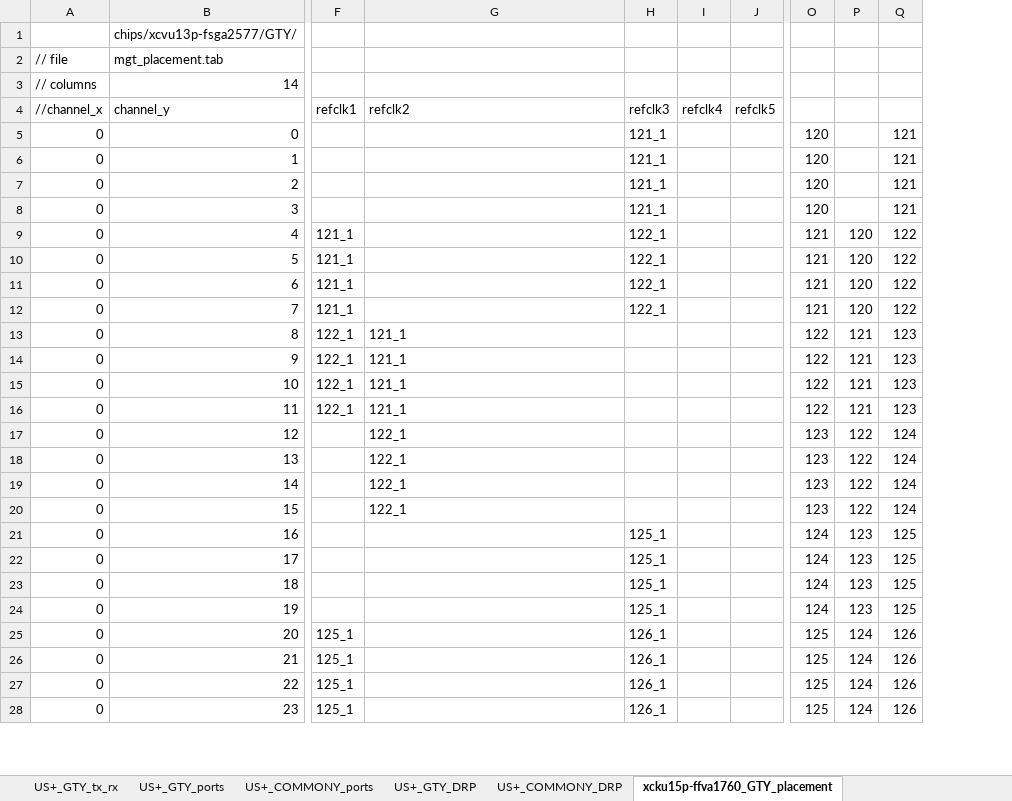
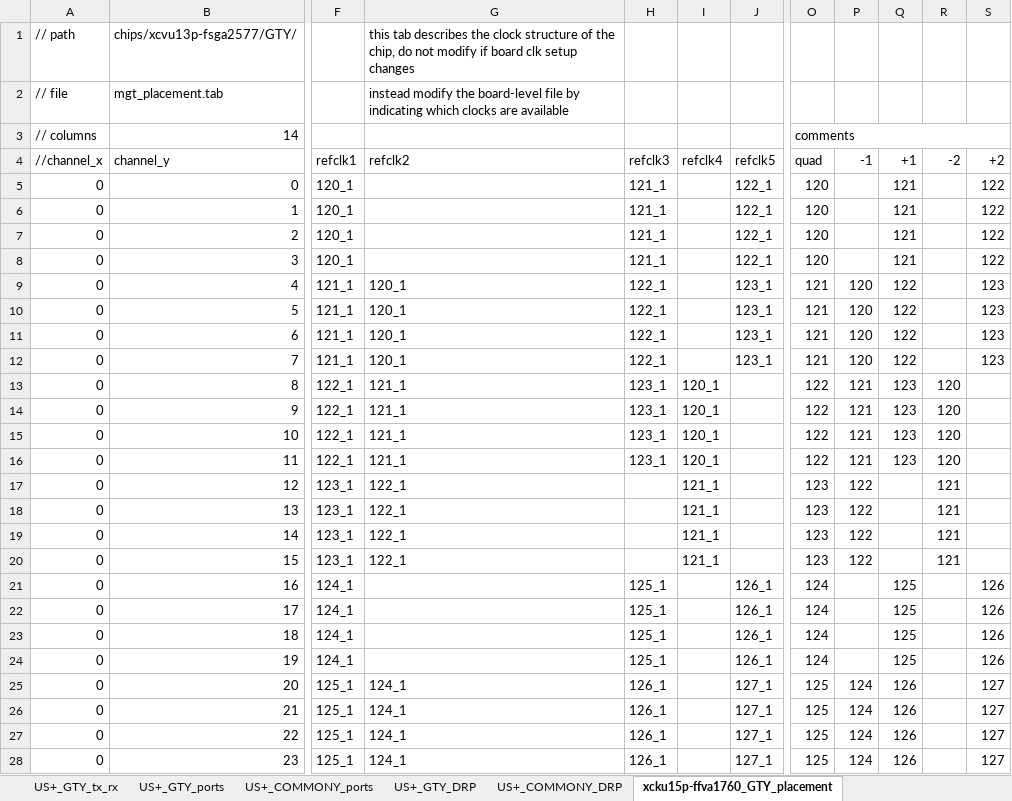
Before and after one commit to madorskya/mgt_builder, an Excel workbook: examples/vu13p_25g_all/src/xcvu13p-fsga2577.xlsx, sheet xcku15p-ffva1760_GTY_placement, drawn as a sheet; only a part is shown, gaps mark what is left out; values as stored, in another font and other column widths than the file's, no cell formats; removed rows and columns are numbered as before the commit, all else as after; the diff covers the shown part only; the diff names each change by its address in the sheet, - before the commit and + after, or states it on an @@ line.

Commit message:
corrected refclk setup in vu13p chip

```diff
--- a/examples/vu13p_25g_all/src/xcvu13p-fsga2577.xlsx (sheet xcku15p-ffva1760_GTY_placement)
+++ b/examples/vu13p_25g_all/src/xcvu13p-fsga2577.xlsx (sheet xcku15p-ffva1760_GTY_placement)
-column I, row 4: refclk4
-column J, row 4: refclk5
+column I, rows 4-20: refclk4 |  |  |  |  |  |  |  |  | 120_1 | 120_1 | 120_1 | 120_1 | 121_1 | 121_1 | 121_1 | 121_1
+column J, rows 4-28: refclk5 | 122_1 | 122_1 | 122_1 | 122_1 | 123_1 | 123_1 | 123_1 | 123_1 |  |  |  |  |  |  |  |  | 126_1 | 126_1 | 126_1 | 126_1 | 127_1 | 127_1 | 127_1 | 127_1
+column R, rows 4-20: -2 |  |  |  |  |  |  |  |  | 120 | 120 | 120 | 120 | 121 | 121 | 121 | 121
+column S, rows 4-28: +2 | 122 | 122 | 122 | 122 | 123 | 123 | 123 | 123 |  |  |  |  |  |  |  |  | 126 | 126 | 126 | 126 | 127 | 127 | 127 | 127
-A1: (empty)
+A1: // path
-G1: (empty)
+G1: this tab describes the clock structure of the chip, do not modify if board clk setup changes
-G2: (empty)
+G2: instead modify the board-level file by indicating which clocks are available
-O3: (empty)
+O3: comments
+O3:S3 merged
-O4: (empty)
+O4: quad
-P4: (empty)
+P4: -1
-Q4: (empty)
+Q4: +1
-F5:F8: (empty)
+F5:F8: 120_1
-G9:G12: (empty)
+G9:G12: 120_1
-H13:H16: (empty)
+H13:H16: 123_1
-F17:F20: (empty)
+F17:F20: 123_1
-Q17:Q20: 124
+Q17:Q20: (empty)
-F21:F24: (empty)
+F21:F24: 124_1
-P21:P24: 123
+P21:P24: (empty)
-G25:G28: (empty)
+G25:G28: 124_1
```
Also changed, not shown: 136 edited cells elsewhere in this sheet, sheet xcku15p-ffva1760_GTY_placement_async_thinout, cell formats, formulas that keep their value, 11 other files.
